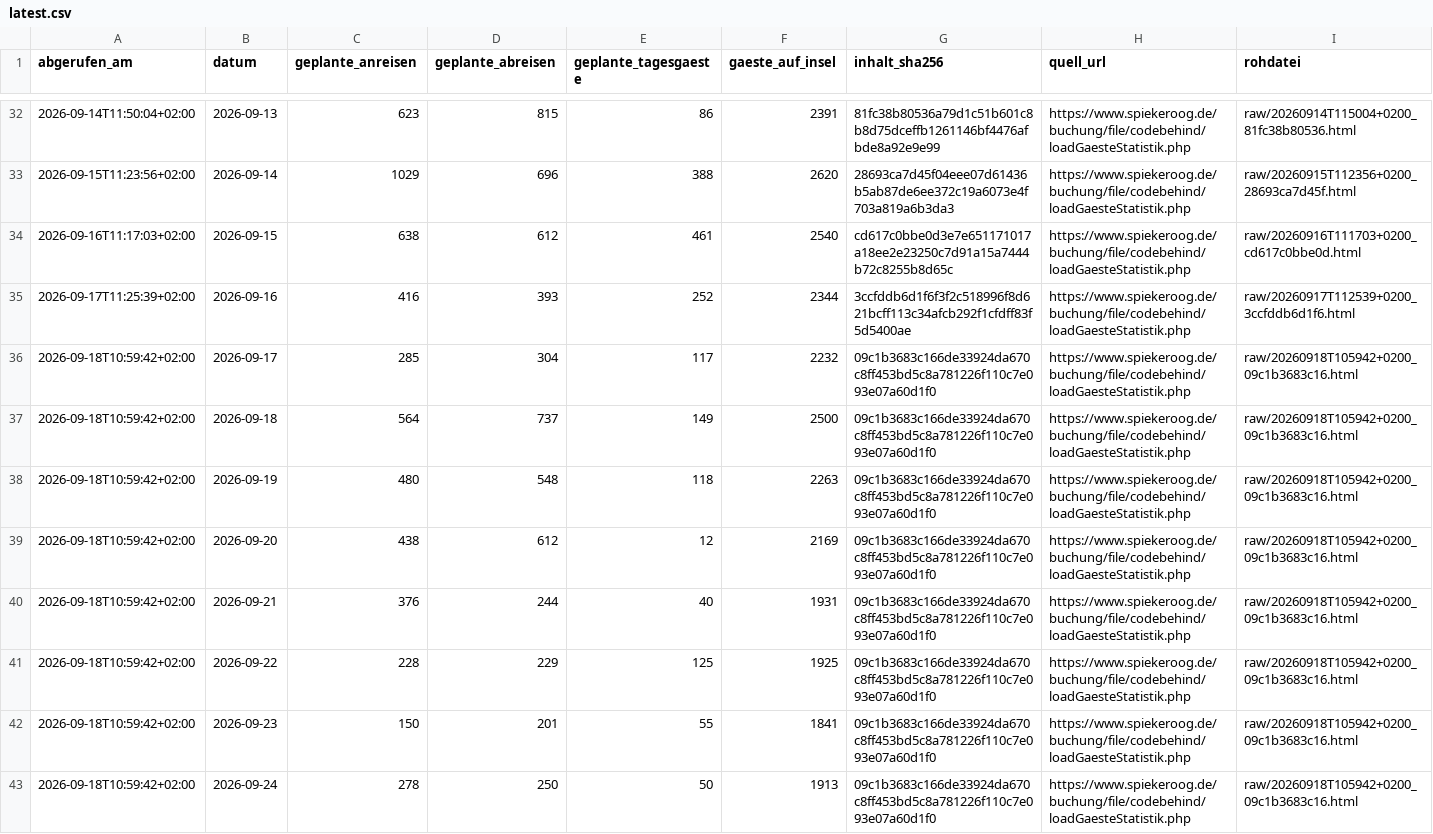
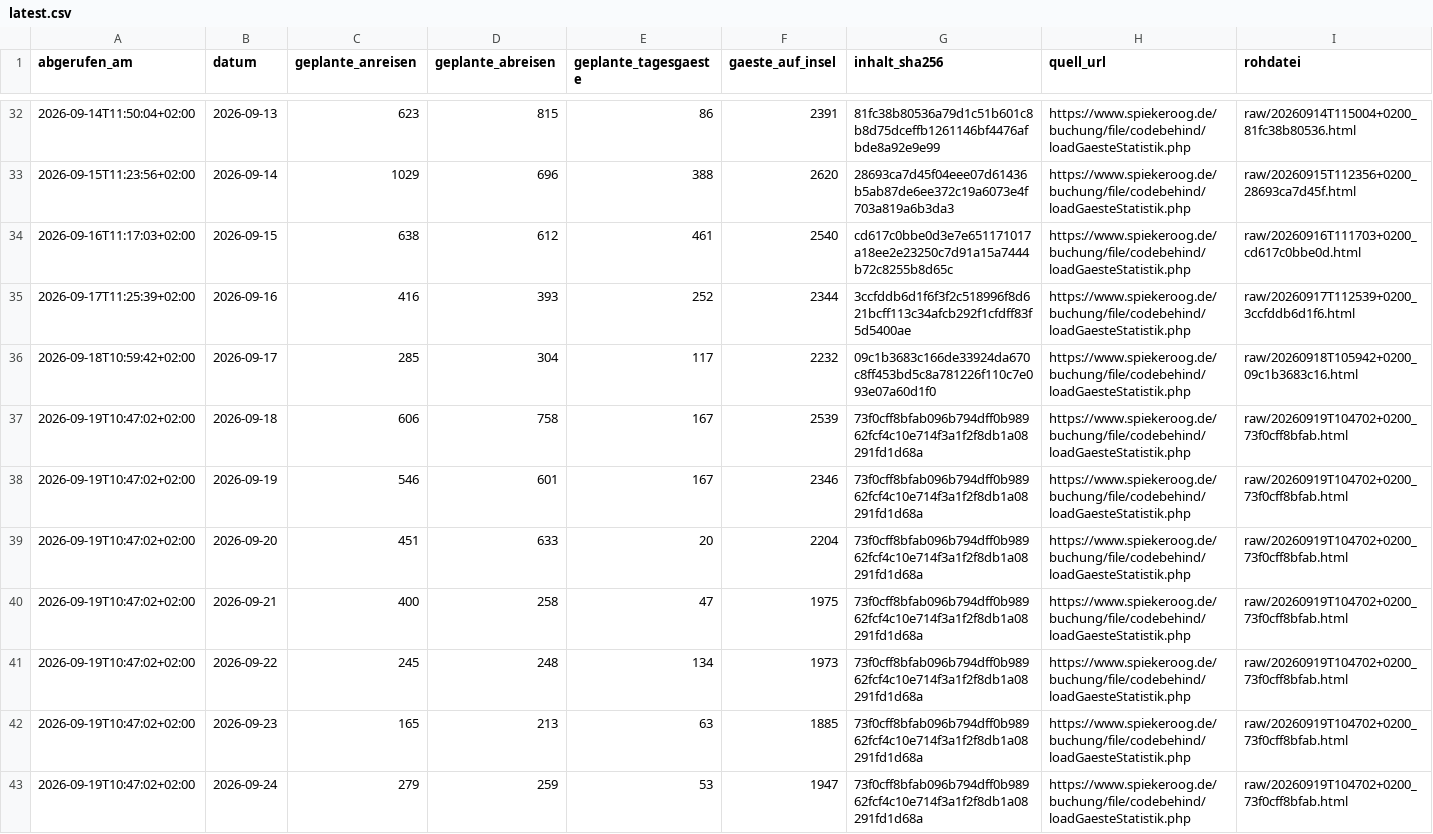
Before and after one commit to lleisner/spiekeroog-gaeste-archiv, a CSV file: archive/latest.csv, drawn as a sheet; only a part is shown, gaps mark what is left out; the diff covers the shown part only.

```diff
--- a/archive/latest.csv
+++ b/archive/latest.csv
@@ -36,8 +36,8 @@ abgerufen_am,datum,geplante_anreisen,geplante_abreisen,geplante_tagesgaeste,gaes
 2026-09-18T10:59:42+02:00,2026-09-17,285,304,117,2232,09c1b3683c166de33924da670c8ff453bd5c8a781226f110c7e093e07a60d1f0,https://www.spiekeroog.de/buchung/file/codebehind/loadGaesteStatistik.php,raw/20260918T105942+0200_09c1b3683c16.html
-2026-09-18T10:59:42+02:00,2026-09-18,564,737,149,2500,09c1b3683c166de33924da670c8ff453bd5c8a781226f110c7e093e07a60d1f0,https://www.spiekeroog.de/buchung/file/codebehind/loadGaesteStatistik.php,raw/20260918T105942+0200_09c1b3683c16.html
-2026-09-18T10:59:42+02:00,2026-09-19,480,548,118,2263,09c1b3683c166de33924da670c8ff453bd5c8a781226f110c7e093e07a60d1f0,https://www.spiekeroog.de/buchung/file/codebehind/loadGaesteStatistik.php,raw/20260918T105942+0200_09c1b3683c16.html
-2026-09-18T10:59:42+02:00,2026-09-20,438,612,12,2169,09c1b3683c166de33924da670c8ff453bd5c8a781226f110c7e093e07a60d1f0,https://www.spiekeroog.de/buchung/file/codebehind/loadGaesteStatistik.php,raw/20260918T105942+0200_09c1b3683c16.html
-2026-09-18T10:59:42+02:00,2026-09-21,376,244,40,1931,09c1b3683c166de33924da670c8ff453bd5c8a781226f110c7e093e07a60d1f0,https://www.spiekeroog.de/buchung/file/codebehind/loadGaesteStatistik.php,raw/20260918T105942+0200_09c1b3683c16.html
-2026-09-18T10:59:42+02:00,2026-09-22,228,229,125,1925,09c1b3683c166de33924da670c8ff453bd5c8a781226f110c7e093e07a60d1f0,https://www.spiekeroog.de/buchung/file/codebehind/loadGaesteStatistik.php,raw/20260918T105942+0200_09c1b3683c16.html
-2026-09-18T10:59:42+02:00,2026-09-23,150,201,55,1841,09c1b3683c166de33924da670c8ff453bd5c8a781226f110c7e093e07a60d1f0,https://www.spiekeroog.de/buchung/file/codebehind/loadGaesteStatistik.php,raw/20260918T105942+0200_09c1b3683c16.html
-2026-09-18T10:59:42+02:00,2026-09-24,278,250,50,1913,09c1b3683c166de33924da670c8ff453bd5c8a781226f110c7e093e07a60d1f0,https://www.spiekeroog.de/buchung/file/codebehind/loadGaesteStatistik.php,raw/20260918T105942+0200_09c1b3683c16.html
+2026-09-19T10:47:02+02:00,2026-09-18,606,758,167,2539,73f0cff8bfab096b794dff0b98962fcf4c10e714f3a1f2f8db1a08291fd1d68a,https://www.spiekeroog.de/buchung/file/codebehind/loadGaesteStatistik.php,raw/20260919T104702+0200_73f0cff8bfab.html
+2026-09-19T10:47:02+02:00,2026-09-19,546,601,167,2346,73f0cff8bfab096b794dff0b98962fcf4c10e714f3a1f2f8db1a08291fd1d68a,https://www.spiekeroog.de/buchung/file/codebehind/loadGaesteStatistik.php,raw/20260919T104702+0200_73f0cff8bfab.html
+2026-09-19T10:47:02+02:00,2026-09-20,451,633,20,2204,73f0cff8bfab096b794dff0b98962fcf4c10e714f3a1f2f8db1a08291fd1d68a,https://www.spiekeroog.de/buchung/file/codebehind/loadGaesteStatistik.php,raw/20260919T104702+0200_73f0cff8bfab.html
+2026-09-19T10:47:02+02:00,2026-09-21,400,258,47,1975,73f0cff8bfab096b794dff0b98962fcf4c10e714f3a1f2f8db1a08291fd1d68a,https://www.spiekeroog.de/buchung/file/codebehind/loadGaesteStatistik.php,raw/20260919T104702+0200_73f0cff8bfab.html
+2026-09-19T10:47:02+02:00,2026-09-22,245,248,134,1973,73f0cff8bfab096b794dff0b98962fcf4c10e714f3a1f2f8db1a08291fd1d68a,https://www.spiekeroog.de/buchung/file/codebehind/loadGaesteStatistik.php,raw/20260919T104702+0200_73f0cff8bfab.html
+2026-09-19T10:47:02+02:00,2026-09-23,165,213,63,1885,73f0cff8bfab096b794dff0b98962fcf4c10e714f3a1f2f8db1a08291fd1d68a,https://www.spiekeroog.de/buchung/file/codebehind/loadGaesteStatistik.php,raw/20260919T104702+0200_73f0cff8bfab.html
+2026-09-19T10:47:02+02:00,2026-09-24,279,259,53,1947,73f0cff8bfab096b794dff0b98962fcf4c10e714f3a1f2f8db1a08291fd1d68a,https://www.spiekeroog.de/buchung/file/codebehind/loadGaesteStatistik.php,raw/20260919T104702+0200_73f0cff8bfab.html
```
Also changed, not shown: 1 added row and 7 edited cells elsewhere in this file, archive/gaestestatistik.csv, archive/snapshots.csv, 1 other file.
